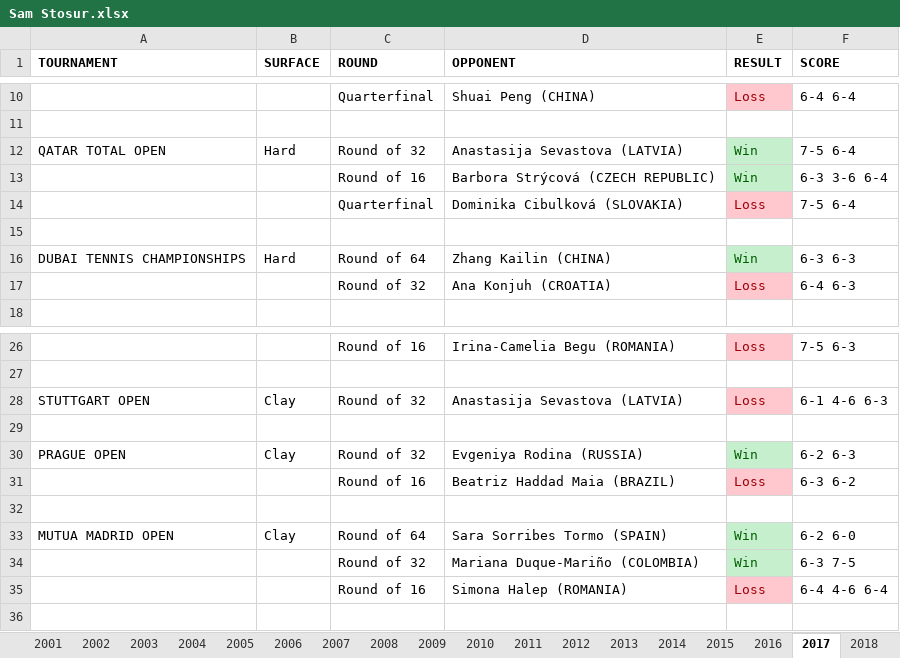
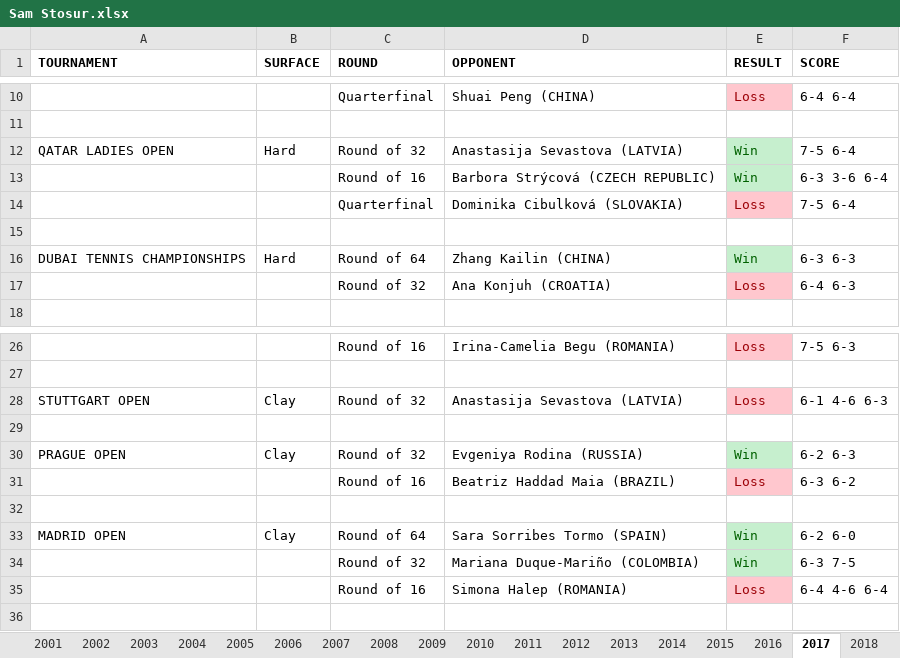
Before and after one commit to soumyavajjhala/soumyavajjhala.github.io, an Excel workbook: Tennis/WTA Tour/Sam Stosur.xlsx, sheet 2017, drawn as a sheet; only a part is shown, gaps mark what is left out; values as stored, in another font and other column widths than the file's, no borders; the diff names each change by its address in the sheet, - before the commit and + after, or states it on an @@ line.

```diff
--- a/Tennis/WTA Tour/Sam Stosur.xlsx (sheet 2017)
+++ b/Tennis/WTA Tour/Sam Stosur.xlsx (sheet 2017)
-A12 (TOURNAMENT): QATAR TOTAL OPEN
+A12 (TOURNAMENT): QATAR LADIES OPEN
-A33 (TOURNAMENT): MUTUA MADRID OPEN
+A33 (TOURNAMENT): MADRID OPEN
```
Also changed, not shown: sheet 2018, sheet 2019, sheet 2014, sheet 2015, sheet 2013, sheet 2016, 4 more sheets, Tennis/ATP Tour/Andy Murray.xlsx, Tennis/ATP Tour/Marin Čilić.xlsx, 15 other files.
